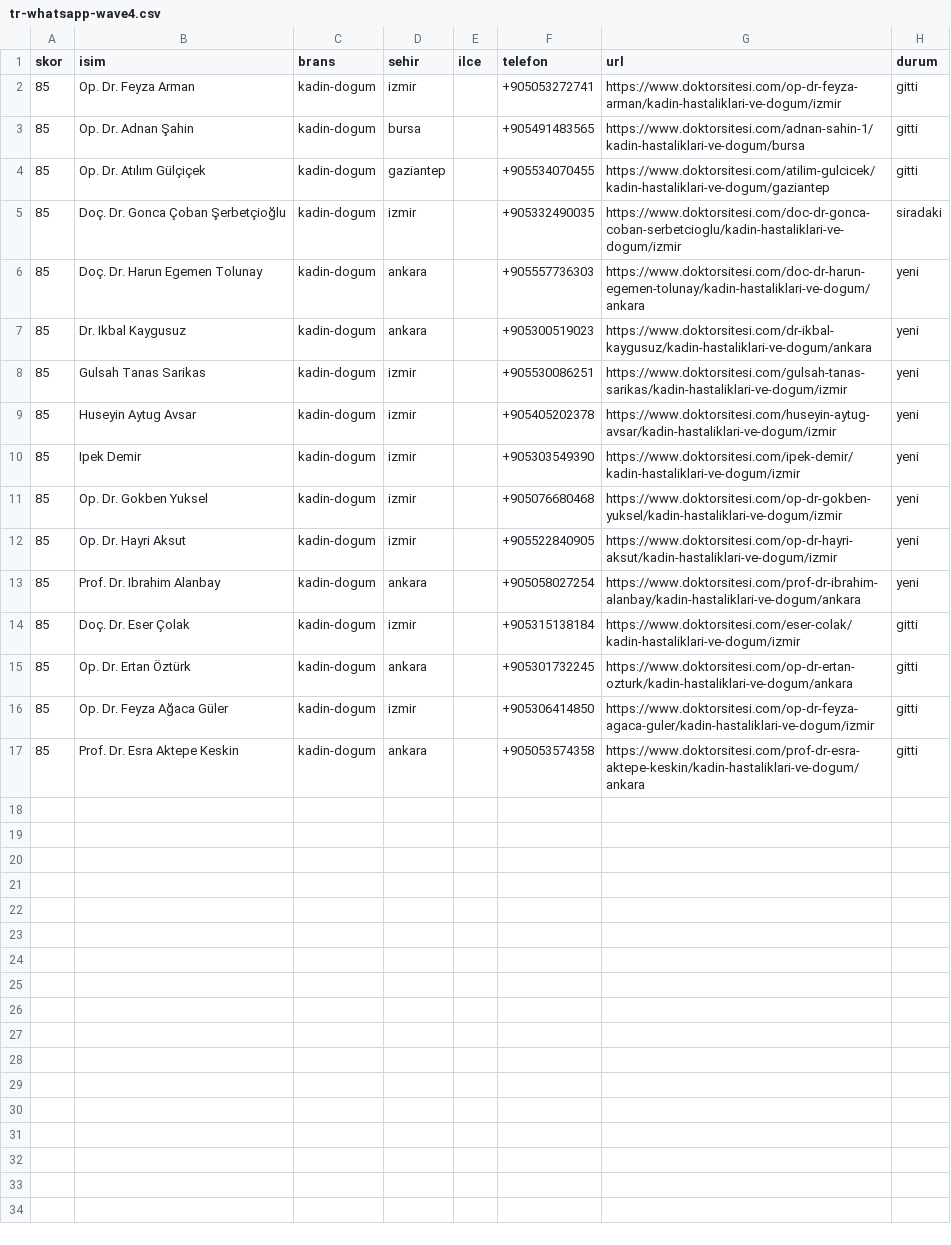
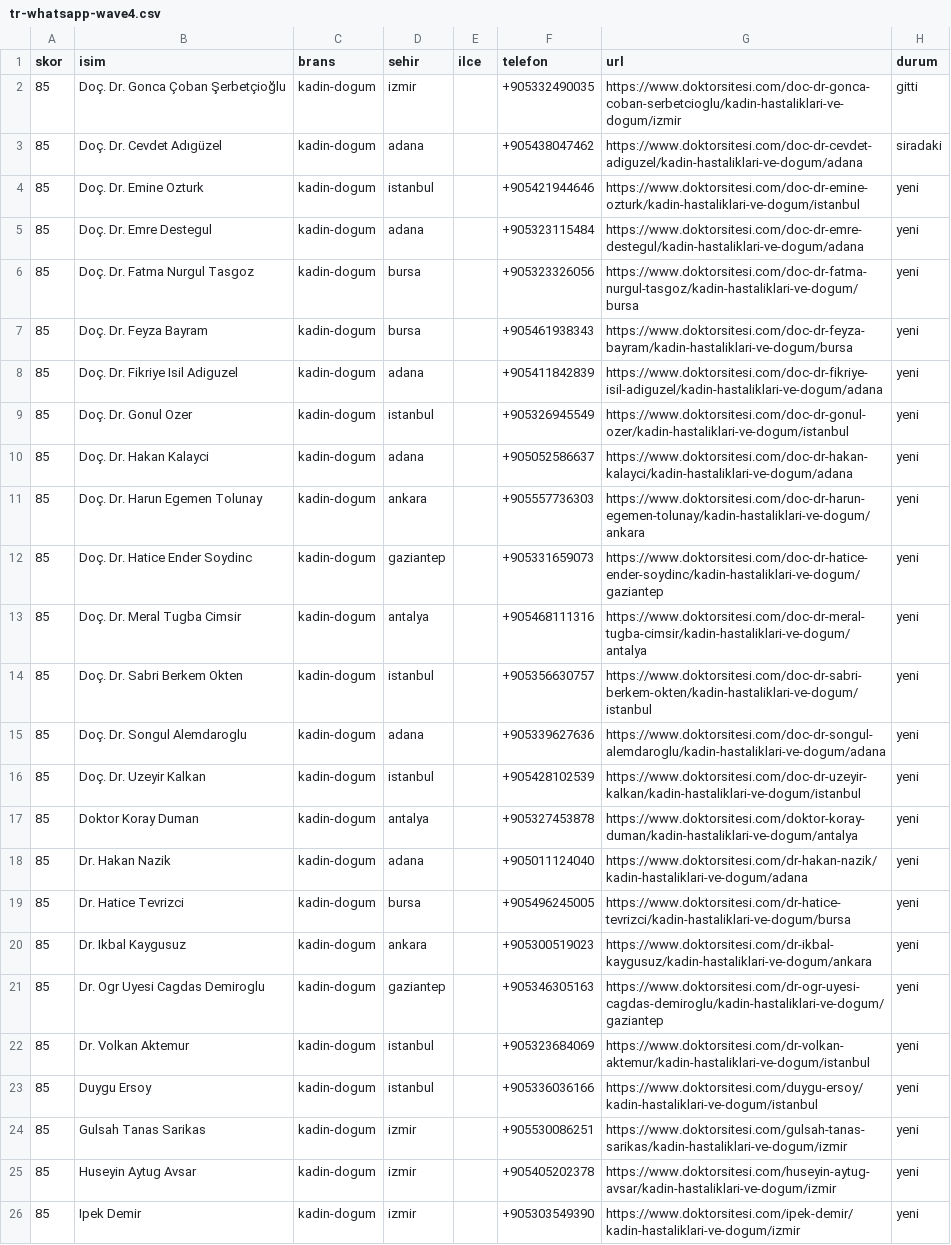
Before and after one commit to dreamturkiye/notya-ai, a CSV file: docs/growth/tr-whatsapp-wave4.csv, drawn as a sheet; only a part is shown; the shorter side is filled out with more unchanged rows; addresses are those after the commit; the diff names each change by its address in the sheet, - before the commit and + after, or states it on an @@ line.

```diff
--- a/docs/growth/tr-whatsapp-wave4.csv
+++ b/docs/growth/tr-whatsapp-wave4.csv
@@ row 2 moved to row 35: 85 @@
@@ row 3 moved to row 31: 85 @@
@@ row 4 moved to row 32: 85 @@
-H2 (durum): siradaki
+H2 (durum): gitti
+row 3: 85 | Doç. Dr. Cevdet Adıgüzel | kadin-dogum | adana |  | +905438047462 | https://www.doktorsitesi.com/doc-dr-cevdet-adiguzel/kadin-hastaliklari-ve-dogum/adana | siradaki
+row 4: 85 | Doç. Dr. Emine Ozturk | kadin-dogum | istanbul |  | +905421944646 | https://www.doktorsitesi.com/doc-dr-emine-ozturk/kadin-hastaliklari-ve-dogum/istanbul | yeni
+row 5: 85 | Doç. Dr. Emre Destegul | kadin-dogum | adana |  | +905323115484 | https://www.doktorsitesi.com/doc-dr-emre-destegul/kadin-hastaliklari-ve-dogum/adana | yeni
+row 6: 85 | Doç. Dr. Fatma Nurgul Tasgoz | kadin-dogum | bursa |  | +905323326056 | https://www.doktorsitesi.com/doc-dr-fatma-nurgul-tasgoz/kadin-hastaliklari-ve-dogum/bursa | yeni
+row 7: 85 | Doç. Dr. Feyza Bayram | kadin-dogum | bursa |  | +905461938343 | https://www.doktorsitesi.com/doc-dr-feyza-bayram/kadin-hastaliklari-ve-dogum/bursa | yeni
+row 8: 85 | Doç. Dr. Fikriye Isil Adiguzel | kadin-dogum | adana |  | +905411842839 | https://www.doktorsitesi.com/doc-dr-fikriye-isil-adiguzel/kadin-hastaliklari-ve-dogum/adana | yeni
+row 9: 85 | Doç. Dr. Gonul Ozer | kadin-dogum | istanbul |  | +905326945549 | https://www.doktorsitesi.com/doc-dr-gonul-ozer/kadin-hastaliklari-ve-dogum/istanbul | yeni
+row 10: 85 | Doç. Dr. Hakan Kalayci | kadin-dogum | adana |  | +905052586637 | https://www.doktorsitesi.com/doc-dr-hakan-kalayci/kadin-hastaliklari-ve-dogum/adana | yeni
+row 12: 85 | Doç. Dr. Hatice Ender Soydinc | kadin-dogum | gaziantep |  | +905331659073 | https://www.doktorsitesi.com/doc-dr-hatice-ender-soydinc/kadin-hastaliklari-ve-dogum/gaziantep | yeni
+row 13: 85 | Doç. Dr. Meral Tugba Cimsir | kadin-dogum | antalya |  | +905468111316 | https://www.doktorsitesi.com/doc-dr-meral-tugba-cimsir/kadin-hastaliklari-ve-dogum/antalya | yeni
+row 14: 85 | Doç. Dr. Sabri Berkem Okten | kadin-dogum | istanbul |  | +905356630757 | https://www.doktorsitesi.com/doc-dr-sabri-berkem-okten/kadin-hastaliklari-ve-dogum/istanbul | yeni
+row 15: 85 | Doç. Dr. Songul Alemdaroglu | kadin-dogum | adana |  | +905339627636 | https://www.doktorsitesi.com/doc-dr-songul-alemdaroglu/kadin-hastaliklari-ve-dogum/adana | yeni
+row 16: 85 | Doç. Dr. Uzeyir Kalkan | kadin-dogum | istanbul |  | +905428102539 | https://www.doktorsitesi.com/doc-dr-uzeyir-kalkan/kadin-hastaliklari-ve-dogum/istanbul | yeni
+row 17: 85 | Doktor Koray Duman | kadin-dogum | antalya |  | +905327453878 | https://www.doktorsitesi.com/doktor-koray-duman/kadin-hastaliklari-ve-dogum/antalya | yeni
+row 18: 85 | Dr. Hakan Nazik | kadin-dogum | adana |  | +905011124040 | https://www.doktorsitesi.com/dr-hakan-nazik/kadin-hastaliklari-ve-dogum/adana | yeni
+row 19: 85 | Dr. Hatice Tevrizci | kadin-dogum | bursa |  | +905496245005 | https://www.doktorsitesi.com/dr-hatice-tevrizci/kadin-hastaliklari-ve-dogum/bursa | yeni
+row 21: 85 | Dr. Ogr Uyesi Cagdas Demiroglu | kadin-dogum | gaziantep |  | +905346305163 | https://www.doktorsitesi.com/dr-ogr-uyesi-cagdas-demiroglu/kadin-hastaliklari-ve-dogum/gaziantep | yeni
+row 22: 85 | Dr. Volkan Aktemur | kadin-dogum | istanbul |  | +905323684069 | https://www.doktorsitesi.com/dr-volkan-aktemur/kadin-hastaliklari-ve-dogum/istanbul | yeni
+row 23: 85 | Duygu Ersoy | kadin-dogum | istanbul |  | +905336036166 | https://www.doktorsitesi.com/duygu-ersoy/kadin-hastaliklari-ve-dogum/istanbul | yeni
```
Also changed, not shown: docs/growth/tr-outreach-ledger.csv, docs/growth/tr-whatsapp-wa-pool.csv, 4 other files.
